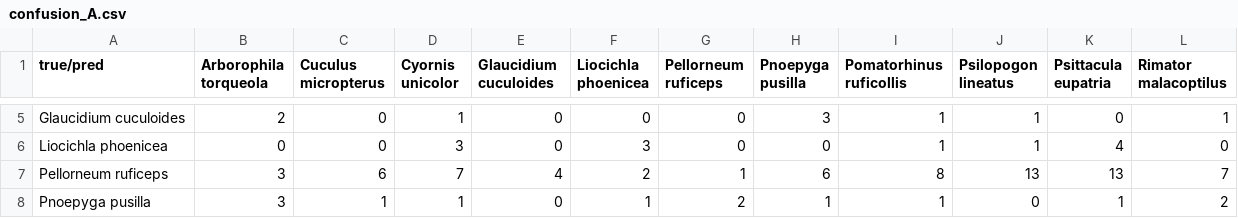
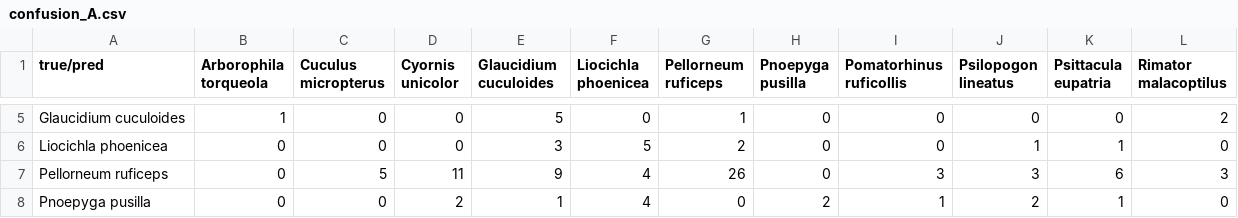
Before and after one commit to taksh11982/indian-bird-audio-denoising, a CSV file: results/confusion_A.csv, drawn as a sheet; only a part is shown, gaps mark what is left out; the diff covers the shown part only; the diff names each change by its address in the sheet, - before the commit and + after, or states it on an @@ line.

```diff
--- a/results/confusion_A.csv
+++ b/results/confusion_A.csv
-B5 (Arborophila torqueola): 2
+B5 (Arborophila torqueola): 1
-D5 (Cyornis unicolor): 1
+D5 (Cyornis unicolor): 0
-E5 (Glaucidium cuculoides): 0
+E5 (Glaucidium cuculoides): 5
-G5 (Pellorneum ruficeps): 0
+G5 (Pellorneum ruficeps): 1
-H5 (Pnoepyga pusilla): 3
+H5 (Pnoepyga pusilla): 0
-I5:I6 (Pomatorhinus ruficollis): 1
+I5:I6 (Pomatorhinus ruficollis): 0
-J5 (Psilopogon lineatus): 1
+J5 (Psilopogon lineatus): 0
-L5 (Rimator malacoptilus): 1
+L5 (Rimator malacoptilus): 2
-D6 (Cyornis unicolor): 3
+D6 (Cyornis unicolor): 0
-E6 (Glaucidium cuculoides): 0
+E6 (Glaucidium cuculoides): 3
-F6 (Liocichla phoenicea): 3
+F6 (Liocichla phoenicea): 5
-G6 (Pellorneum ruficeps): 0
+G6 (Pellorneum ruficeps): 2
-K6 (Psittacula eupatria): 4
+K6 (Psittacula eupatria): 1
-B7:B8 (Arborophila torqueola): 3
+B7:B8 (Arborophila torqueola): 0
-C7 (Cuculus micropterus): 6
+C7 (Cuculus micropterus): 5
-D7 (Cyornis unicolor): 7
+D7 (Cyornis unicolor): 11
-E7 (Glaucidium cuculoides): 4
+E7 (Glaucidium cuculoides): 9
-F7 (Liocichla phoenicea): 2
+F7 (Liocichla phoenicea): 4
-G7 (Pellorneum ruficeps): 1
+G7 (Pellorneum ruficeps): 26
-H7 (Pnoepyga pusilla): 6
+H7 (Pnoepyga pusilla): 0
-I7 (Pomatorhinus ruficollis): 8
+I7 (Pomatorhinus ruficollis): 3
-J7 (Psilopogon lineatus): 13
+J7 (Psilopogon lineatus): 3
-K7 (Psittacula eupatria): 13
+K7 (Psittacula eupatria): 6
-L7 (Rimator malacoptilus): 7
+L7 (Rimator malacoptilus): 3
-C8 (Cuculus micropterus): 1
+C8 (Cuculus micropterus): 0
-D8 (Cyornis unicolor): 1
+D8 (Cyornis unicolor): 2
-E8 (Glaucidium cuculoides): 0
+E8 (Glaucidium cuculoides): 1
-F8 (Liocichla phoenicea): 1
+F8 (Liocichla phoenicea): 4
-G8 (Pellorneum ruficeps): 2
+G8 (Pellorneum ruficeps): 0
-H8 (Pnoepyga pusilla): 1
+H8 (Pnoepyga pusilla): 2
-J8 (Psilopogon lineatus): 0
+J8 (Psilopogon lineatus): 2
-L8 (Rimator malacoptilus): 2
+L8 (Rimator malacoptilus): 0
```
Also changed, not shown: 60 edited cells elsewhere in this file, results/confusion_C.csv, 11 other files.
